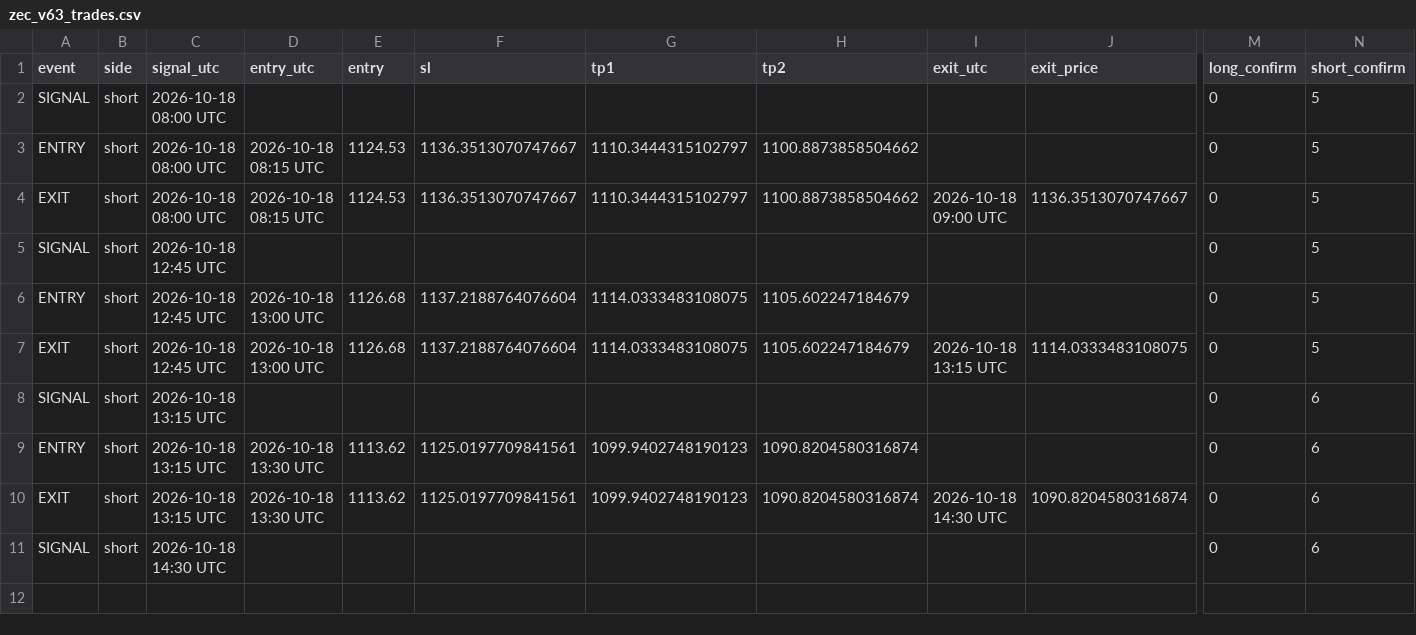
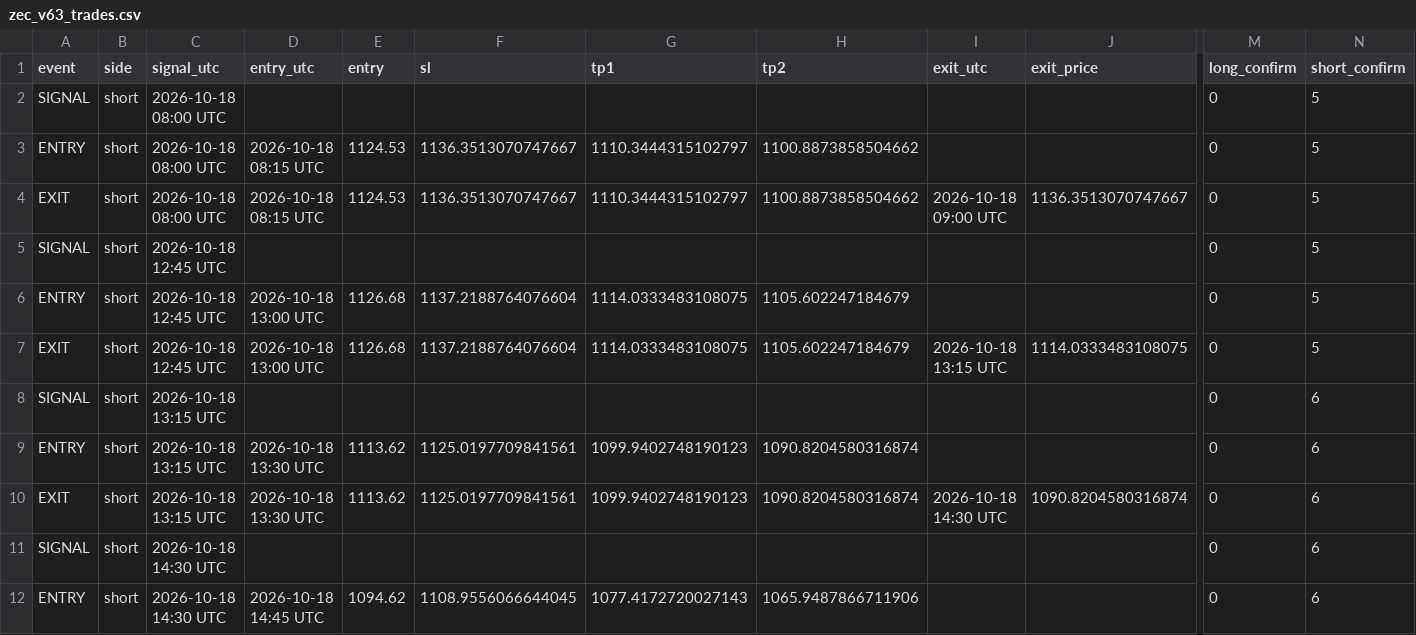
Before and after one commit to XXX110700/zec-forward-paper, a CSV file: zec_v63_trades.csv, drawn as a sheet; only a part is shown, gaps mark what is left out; rows hold the shown columns only; the diff names each change by its address in the sheet, - before the commit and + after, or states it on an @@ line.

```diff
--- a/zec_v63_trades.csv
+++ b/zec_v63_trades.csv
+row 12: ENTRY | short | 2026-10-18 14:30 UTC | 2026-10-18 14:45 UTC | 1094.62 | 1108.9556066644045 | 1077.4172720027143 | 1065.9487866711906 |  |  | 0 | 6
```
Also changed, not shown: 1 other file.
